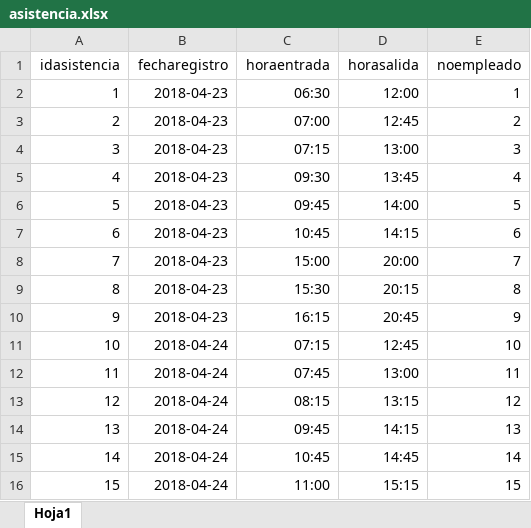
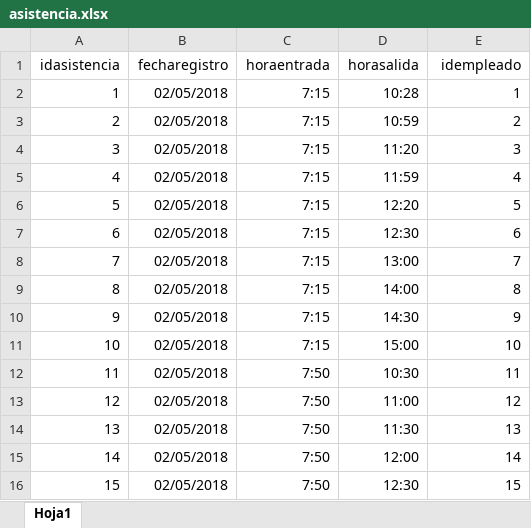
Before and after one commit to IngSoftware3CM2/proyecto, an Excel workbook: Datos/asistencia.xlsx, sheet Hoja1, drawn as a sheet; only a part is shown; values as stored, in another font and other column widths than the file's, no borders; the diff covers the shown part only; the diff names each change by its address in the sheet, - before the commit and + after, or states it on an @@ line.

```diff
--- a/Datos/asistencia.xlsx (sheet Hoja1)
+++ b/Datos/asistencia.xlsx (sheet Hoja1)
-E1: noempleado
+E1: idempleado
-B2:B10 (fecharegistro): 2018-04-23
+B2:B10 (fecharegistro): 02/05/2018
-C2 (horaentrada): 06:30
+C2 (horaentrada): 7:15
-D2 (horasalida): 12:00
+D2 (horasalida): 10:28
-C3 (horaentrada): 07:00
+C3 (horaentrada): 7:15
-D3 (horasalida): 12:45
+D3 (horasalida): 10:59
-C4 (horaentrada): 07:15
+C4 (horaentrada): 7:15
-D4 (horasalida): 13:00
+D4 (horasalida): 11:20
-C5 (horaentrada): 09:30
+C5 (horaentrada): 7:15
-D5 (horasalida): 13:45
+D5 (horasalida): 11:59
-C6 (horaentrada): 09:45
+C6 (horaentrada): 7:15
-D6 (horasalida): 14:00
+D6 (horasalida): 12:20
-C7 (horaentrada): 10:45
+C7 (horaentrada): 7:15
-D7 (horasalida): 14:15
+D7 (horasalida): 12:30
-C8 (horaentrada): 15:00
+C8 (horaentrada): 7:15
-D8 (horasalida): 20:00
+D8 (horasalida): 13:00
-C9 (horaentrada): 15:30
+C9 (horaentrada): 7:15
-D9 (horasalida): 20:15
+D9 (horasalida): 14:00
-C10 (horaentrada): 16:15
+C10 (horaentrada): 7:15
-D10 (horasalida): 20:45
+D10 (horasalida): 14:30
-B11:B16 (fecharegistro): 2018-04-24
+B11:B16 (fecharegistro): 02/05/2018
-C11 (horaentrada): 07:15
+C11 (horaentrada): 7:15
-D11 (horasalida): 12:45
+D11 (horasalida): 15:00
-C12 (horaentrada): 07:45
+C12 (horaentrada): 7:50
-D12 (horasalida): 13:00
+D12 (horasalida): 10:30
-C13 (horaentrada): 08:15
+C13 (horaentrada): 7:50
-D13 (horasalida): 13:15
+D13 (horasalida): 11:00
-C14 (horaentrada): 09:45
+C14 (horaentrada): 7:50
-D14 (horasalida): 14:15
+D14 (horasalida): 11:30
-C15 (horaentrada): 10:45
+C15 (horaentrada): 7:50
-D15 (horasalida): 14:45
+D15 (horasalida): 12:00
-C16 (horaentrada): 11:00
+C16 (horaentrada): 7:50
-D16 (horasalida): 15:15
+D16 (horasalida): 12:30
```
Also changed, not shown: 192 edited cells elsewhere in this sheet, Datos/incidencia.xlsx, Datos/login.xlsx, 6 other files.
